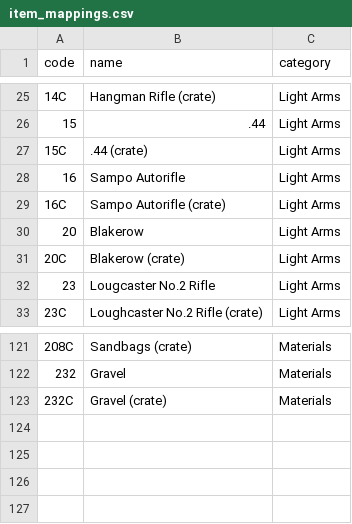
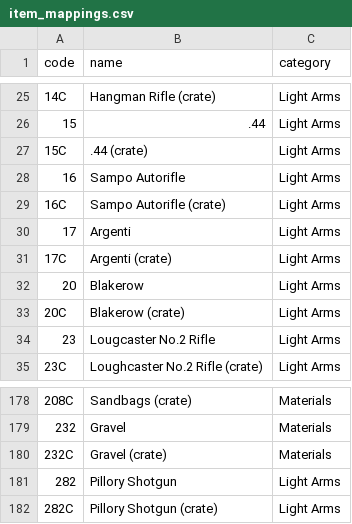
Before and after one commit to EdWordy/foxhole-quartermaster, a CSV file: item_mappings.csv, drawn as a sheet; only a part is shown, gaps mark what is left out; the diff covers the shown part only.

Commit message:
Update 13
-Shotgun icon (pillory)
-new item mappings for missing items; still have to get to vehicles

```diff
--- a/item_mappings.csv
+++ b/item_mappings.csv
@@ -29,2 +29,4 @@ code,name,category
 16C,Sampo Autorifle (crate),Light Arms
+17,Argenti,Light Arms
+17C,Argenti (crate),Light Arms
 20,Blakerow,Light Arms
@@ -123 +180,3 @@ code,name,category
 232C,Gravel (crate),Materials
+282,Pillory Shotgun,Light Arms
+282C,Pillory Shotgun (crate),Light Arms
```
Also changed, not shown: 55 added rows and 2 edited cells elsewhere in this file, 2 other files.
